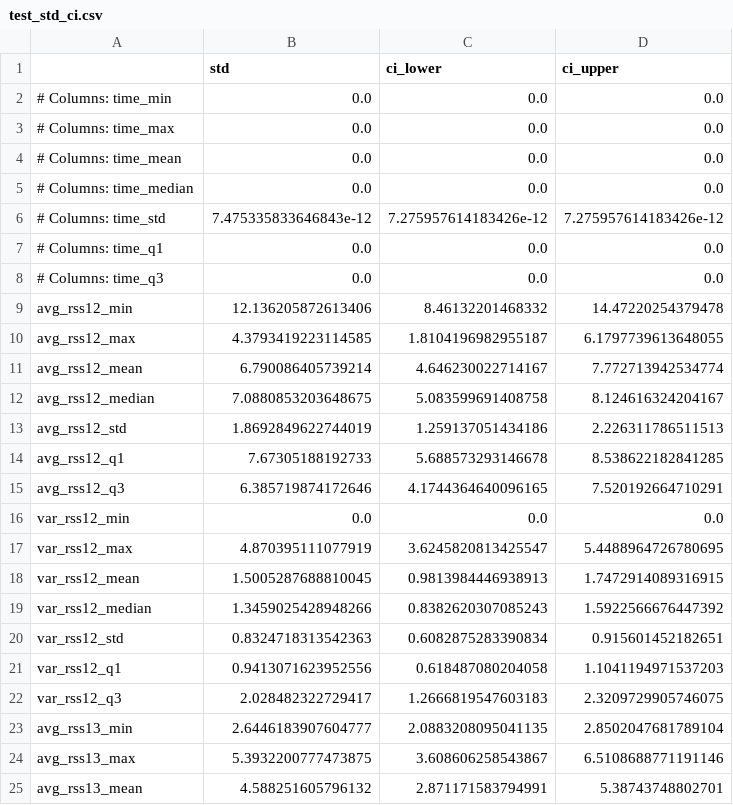
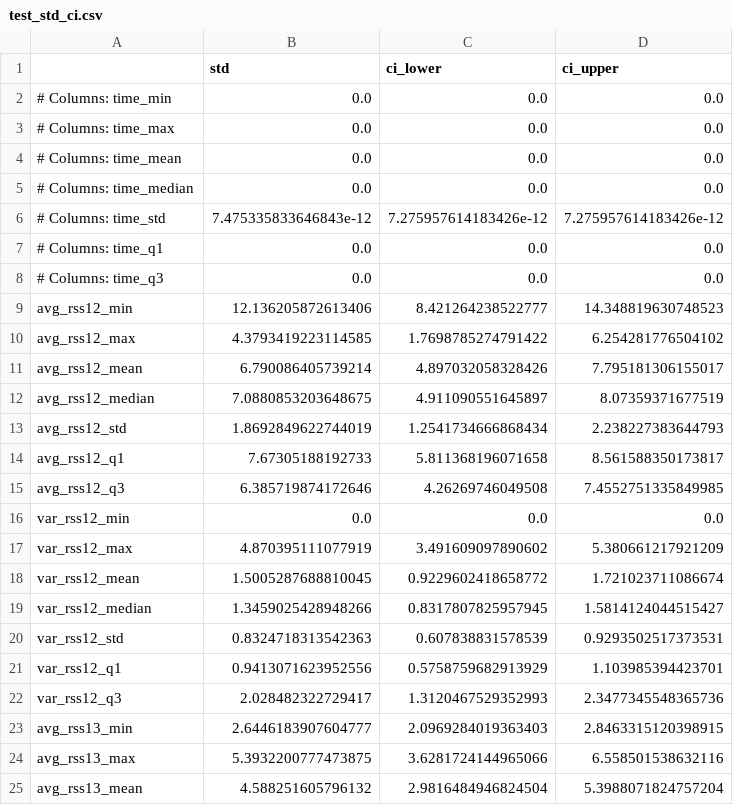
Before and after one commit to USC-DSCI-552/homework-3-Flu1d1, a CSV file: data/Feature extracted/test_std_ci.csv, drawn as a sheet; only a part is shown; the diff covers the shown part only.

```diff
--- a/data/Feature extracted/test_std_ci.csv
+++ b/data/Feature extracted/test_std_ci.csv
@@ -8,18 +8,18 @@
 # Columns: time_q3,0.0,0.0,0.0
-avg_rss12_min,12.136205872613406,8.46132201468332,14.47220254379478
-avg_rss12_max,4.3793419223114585,1.8104196982955187,6.1797739613648055
-avg_rss12_mean,6.790086405739214,4.646230022714167,7.772713942534774
-avg_rss12_median,7.0880853203648675,5.083599691408758,8.124616324204167
-avg_rss12_std,1.8692849622744019,1.259137051434186,2.226311786511513
-avg_rss12_q1,7.67305188192733,5.688573293146678,8.538622182841285
-avg_rss12_q3,6.385719874172646,4.1744364640096165,7.520192664710291
+avg_rss12_min,12.136205872613406,8.421264238522777,14.348819630748523
+avg_rss12_max,4.3793419223114585,1.7698785274791422,6.254281776504102
+avg_rss12_mean,6.790086405739214,4.897032058328426,7.795181306155017
+avg_rss12_median,7.0880853203648675,4.911090551645897,8.07359371677519
+avg_rss12_std,1.8692849622744019,1.2541734666868434,2.238227383644793
+avg_rss12_q1,7.67305188192733,5.811368196071658,8.561588350173817
+avg_rss12_q3,6.385719874172646,4.26269746049508,7.4552751335849985
 var_rss12_min,0.0,0.0,0.0
-var_rss12_max,4.870395111077919,3.6245820813425547,5.4488964726780695
-var_rss12_mean,1.5005287688810045,0.9813984446938913,1.7472914089316915
-var_rss12_median,1.3459025428948266,0.8382620307085243,1.5922566676447392
-var_rss12_std,0.8324718313542363,0.6082875283390834,0.915601452182651
-var_rss12_q1,0.9413071623952556,0.618487080204058,1.1041194971537203
-var_rss12_q3,2.028482322729417,1.2666819547603183,2.3209729905746075
-avg_rss13_min,2.6446183907604777,2.0883208095041135,2.8502047681789104
-avg_rss13_max,5.3932200777473875,3.608606258543867,6.5108688771191146
-avg_rss13_mean,4.588251605796132,2.871171583794991,5.38743748802701
+var_rss12_max,4.870395111077919,3.491609097890602,5.380661217921209
+var_rss12_mean,1.5005287688810045,0.9229602418658772,1.721023711086674
+var_rss12_median,1.3459025428948266,0.8317807825957945,1.5814124044515427
+var_rss12_std,0.8324718313542363,0.607838831578539,0.9293502517373531
+var_rss12_q1,0.9413071623952556,0.5758759682913929,1.103985394423701
+var_rss12_q3,2.028482322729417,1.3120467529352993,2.3477345548365736
+avg_rss13_min,2.6446183907604777,2.0969284019363403,2.8463315120398915
+avg_rss13_max,5.3932200777473875,3.6281724144965066,6.558501538632116
+avg_rss13_mean,4.588251605796132,2.9816484946824504,5.3988071824757204
```
Also changed, not shown: 46 edited cells elsewhere in this file, data/Feature extracted/train_std_ci.csv, 1 other file.
